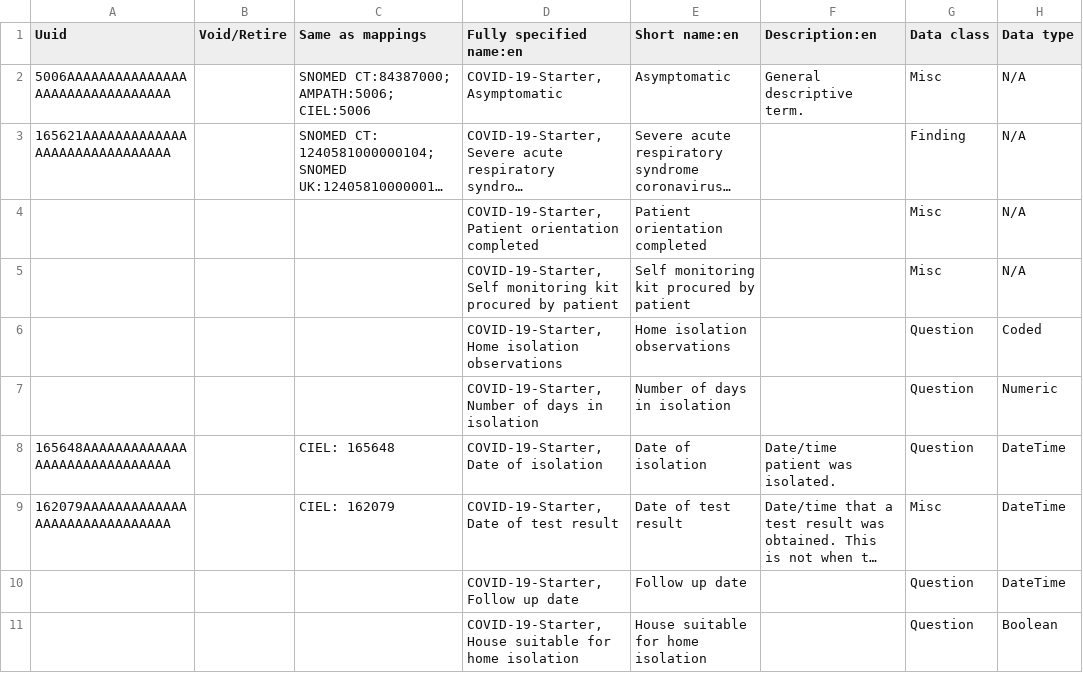
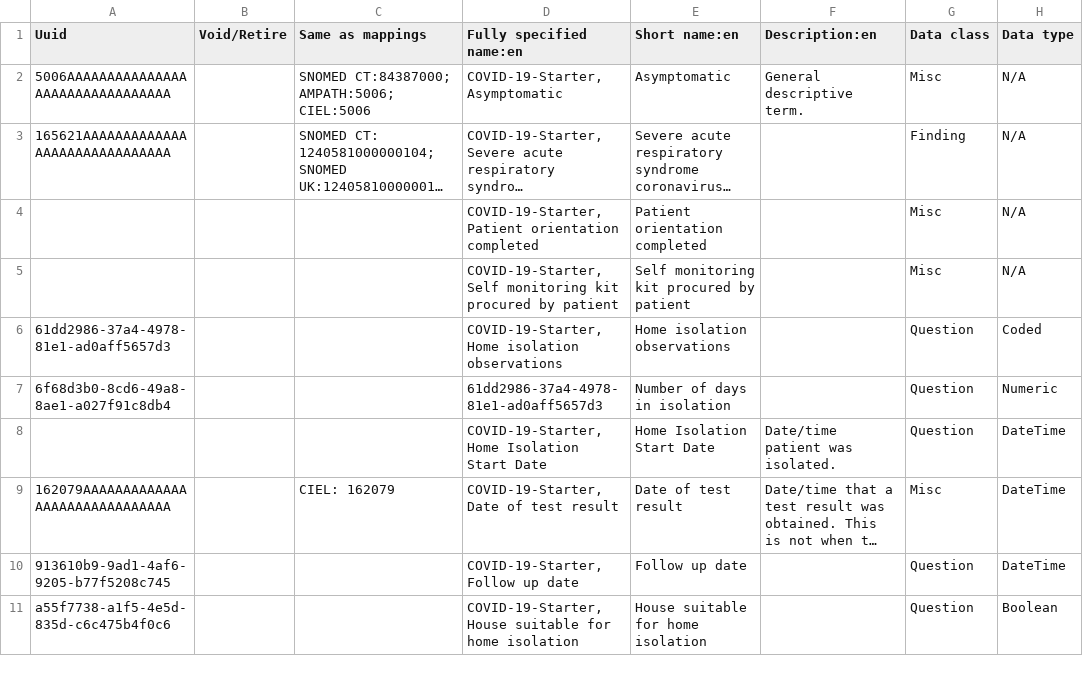
Before and after one commit to Bahmni-Covid19/bahmni-playbooks, a CSV file: roles/covid-19-starter/files/concepts/home-quarantine-screening-form.csv, drawn as a sheet; only a part is shown; long unchanged cells end in …; the diff names each change by its address in the sheet, - before the commit and + after, or states it on an @@ line.

```diff
--- a/roles/covid-19-starter/files/concepts/home-quarantine-screening-form.csv
+++ b/roles/covid-19-starter/files/concepts/home-quarantine-screening-form.csv
-A6 (Uuid): (empty)
+A6 (Uuid): 61dd2986-37a4-4978-81e1-ad0aff5657d3
-A7 (Uuid): (empty)
+A7 (Uuid): 6f68d3b0-8cd6-49a8-8ae1-a027f91c8db4
-D7 (Fully specified name:en): COVID-19-Starter, Number of days in isolation
+D7 (Fully specified name:en): 61dd2986-37a4-4978-81e1-ad0aff5657d3
-A8 (Uuid): 165648AAAAAAAAAAAAAAAAAAAAAAAAAAAAAA
+A8 (Uuid): (empty)
-C8 (Same as mappings): CIEL: 165648
+C8 (Same as mappings): (empty)
-D8 (Fully specified name:en): COVID-19-Starter, Date of isolation
+D8 (Fully specified name:en): COVID-19-Starter, Home Isolation Start Date
-E8 (Short name:en): Date of isolation
+E8 (Short name:en): Home Isolation Start Date
-A10 (Uuid): (empty)
+A10 (Uuid): 913610b9-9ad1-4af6-9205-b77f5208c745
-A11 (Uuid): (empty)
+A11 (Uuid): a55f7738-a1f5-4e5d-835d-c6c475b4f0c6
```
Also changed, not shown: roles/covid-19-starter/files/concepts/travel-history-and-contact-tracing-form.csv.
